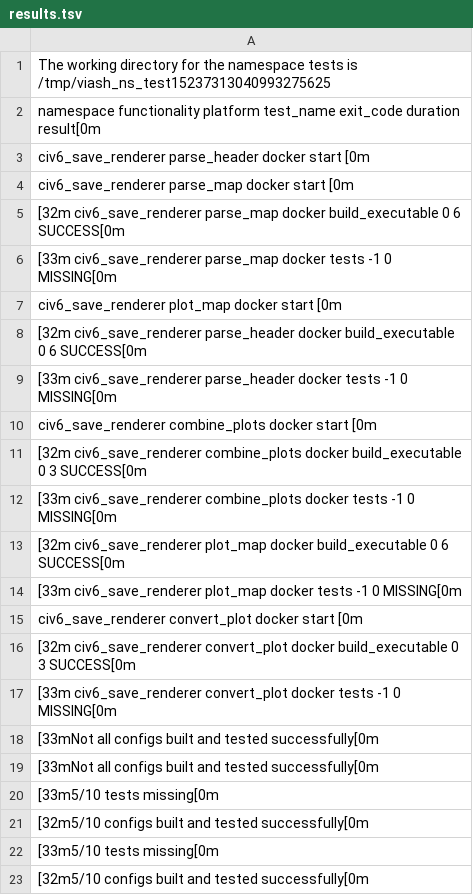
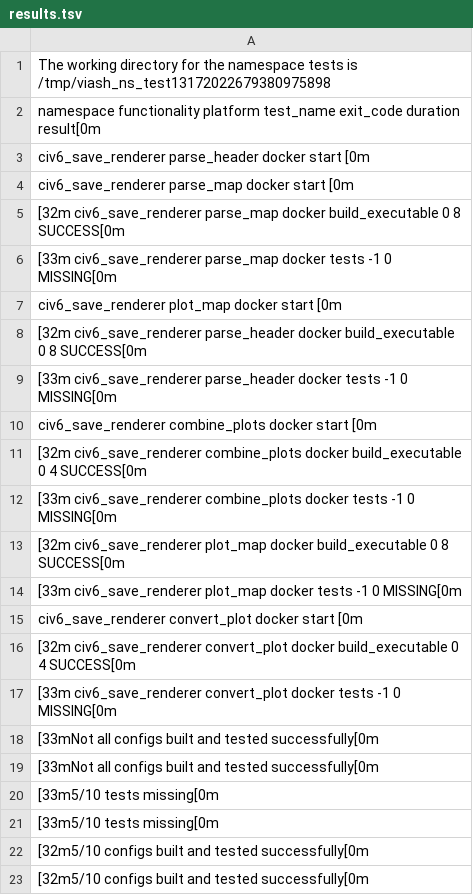
Before and after one commit to viash-io/civ6_pipeline, a TSV file: check_results/results.tsv, drawn as a sheet; the diff names each change by its address in the sheet, - before the commit and + after, or states it on an @@ line.

```diff
--- a/check_results/results.tsv
+++ b/check_results/results.tsv
-A1: …tests is /tmp/viash_ns_test15237313040993275625
+A1: …tests is /tmp/viash_ns_test13172022679380975898
-A5: …build_executable 0 6 SUCCESS[0m
+A5: …build_executable 0 8 SUCCESS[0m
-A8: …build_executable 0 6 SUCCESS[0m
+A8: …build_executable 0 8 SUCCESS[0m
-A11: …build_executable 0 3 SUCCESS[0m
+A11: …build_executable 0 4 SUCCESS[0m
-A13: …build_executable 0 6 SUCCESS[0m
+A13: …build_executable 0 8 SUCCESS[0m
-A16: …build_executable 0 3 SUCCESS[0m
+A16: …build_executable 0 4 SUCCESS[0m
-row 22: [33m5/10 tests missing[0m
+row 21: [33m5/10 tests missing[0m
```
Also changed, not shown: 22 other files.
